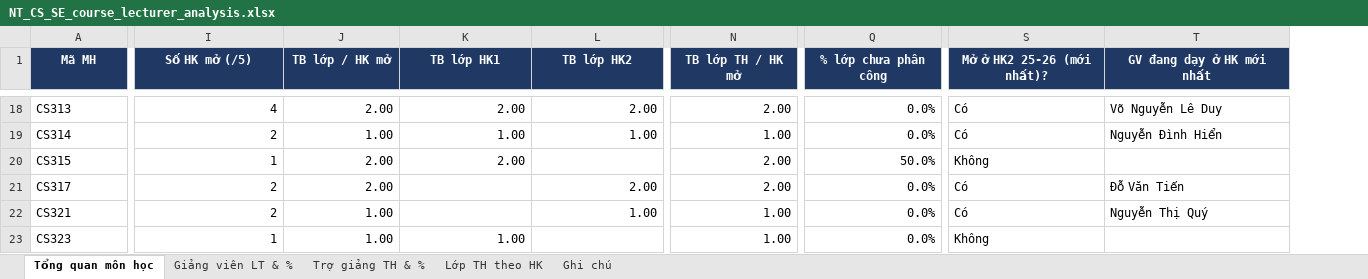
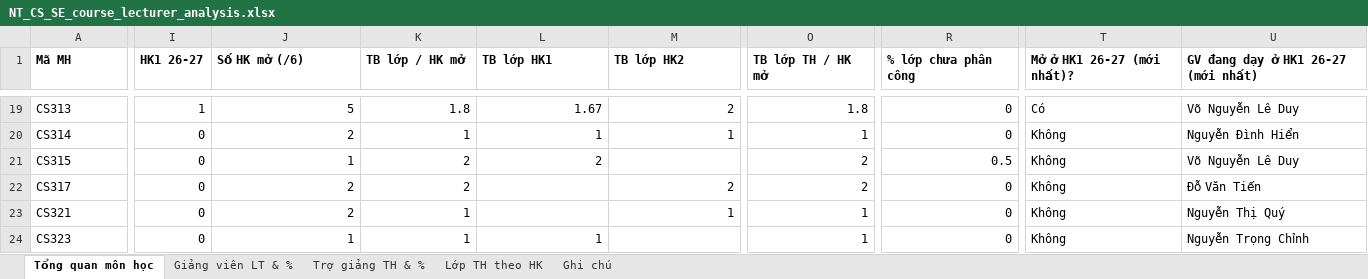
Before and after one commit to HansSui/Roadmap-Checking, an Excel workbook: data/TKBChuan/NT_CS_SE_course_lecturer_analysis.xlsx, sheet Tổng quan môn học, drawn as a sheet; only a part is shown, gaps mark what is left out; values as stored, in another font and other column widths than the file's, no borders; addresses are those after the commit; the diff covers the shown part only; the diff names each change by its address in the sheet, - before the commit and + after, or states it on an @@ line.

```diff
--- a/data/TKBChuan/NT_CS_SE_course_lecturer_analysis.xlsx (sheet Tổng quan môn học)
+++ b/data/TKBChuan/NT_CS_SE_course_lecturer_analysis.xlsx (sheet Tổng quan môn học)
+column I (HK1 26-27), rows 19-24: 1 | 0 | 0 | 0 | 0 | 0
@@ A1 fill: #1F3864 → none, text colour: #FFFFFF → black, alignment: center → left @@
-J1: Số HK mở (/5)
+J1: Số HK mở (/6)
@@ J1:U1 fill: #1F3864 → none, text colour: #FFFFFF → black, alignment: center → left @@
-T1: Mở ở HK2 25-26 (mới nhất)?
+T1: Mở ở HK1 26-27 (mới nhất)?
-U1: GV đang dạy ở HK mới nhất
+U1: GV đang dạy ở HK1 26-27 (mới nhất)
-J19 (Số HK mở (/6)): 4
+J19 (Số HK mở (/6)): 5
-K19 (TB lớp / HK mở): 2.00
+K19 (TB lớp / HK mở): 1.8
-L19 (TB lớp HK1): 2.00
+L19 (TB lớp HK1): 1.67
-M19 (TB lớp HK2): 2.00
+M19 (TB lớp HK2): 2
-O19 (TB lớp TH / HK mở): 2.00
+O19 (TB lớp TH / HK mở): 1.8
-R19:R20 (% lớp chưa phân công): 0.0%
+R19:R20 (% lớp chưa phân công): 0
-K20 (TB lớp / HK mở): 1.00
+K20 (TB lớp / HK mở): 1
-L20 (TB lớp HK1): 1.00
+L20 (TB lớp HK1): 1
-M20 (TB lớp HK2): 1.00
+M20 (TB lớp HK2): 1
-O20 (TB lớp TH / HK mở): 1.00
+O20 (TB lớp TH / HK mở): 1
-T20 (Mở ở HK1 26-27 (mới nhất)?): Có
+T20 (Mở ở HK1 26-27 (mới nhất)?): Không
-K21:K22 (TB lớp / HK mở): 2.00
+K21:K22 (TB lớp / HK mở): 2
-L21 (TB lớp HK1): 2.00
+L21 (TB lớp HK1): 2
-O21:O22 (TB lớp TH / HK mở): 2.00
+O21:O22 (TB lớp TH / HK mở): 2
-R21 (% lớp chưa phân công): 50.0%
+R21 (% lớp chưa phân công): 0.5
-U21: (empty)
+U21: Võ Nguyễn Lê Duy
-M22 (TB lớp HK2): 2.00
+M22 (TB lớp HK2): 2
-R22:R24 (% lớp chưa phân công): 0.0%
+R22:R24 (% lớp chưa phân công): 0
-T22:T23 (Mở ở HK1 26-27 (mới nhất)?): Có
+T22:T23 (Mở ở HK1 26-27 (mới nhất)?): Không
-K23:K24 (TB lớp / HK mở): 1.00
+K23:K24 (TB lớp / HK mở): 1
-M23 (TB lớp HK2): 1.00
+M23 (TB lớp HK2): 1
-O23:O24 (TB lớp TH / HK mở): 1.00
+O23:O24 (TB lớp TH / HK mở): 1
-L24 (TB lớp HK1): 1.00
+L24 (TB lớp HK1): 1
-U24: (empty)
+U24: Nguyễn Trọng Chỉnh
```
Also changed, not shown: 23 added rows, 1131 edited cells and cell formats elsewhere in this sheet, sheet Giảng viên LT & %, sheet Trợ giảng TH & %, sheet Lớp TH theo HK, sheet Ghi chú, 5 other files.
